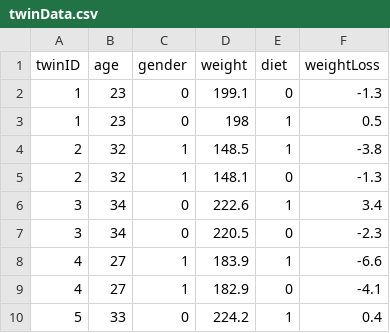
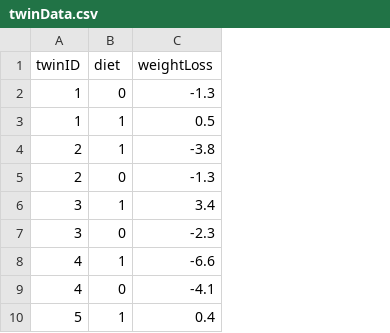
Before and after one commit to zjbranson/318Spring2025, a CSV file: twinData.csv, drawn as a sheet; only a part is shown; the diff names each change by its address in the sheet, - before the commit and + after, or states it on an @@ line.

Commit message:
Add files via upload

```diff
--- a/twinData.csv
+++ b/twinData.csv
-column B (age), rows 2-10: 23 | 23 | 32 | 32 | 34 | 34 | 27 | 27 | 33
-column C (gender), rows 2-10: 0 | 0 | 1 | 1 | 0 | 0 | 1 | 1 | 0
-column D (weight), rows 2-10: 199.1 | 198 | 148.5 | 148.1 | 222.6 | 220.5 | 183.9 | 182.9 | 224.2
```
